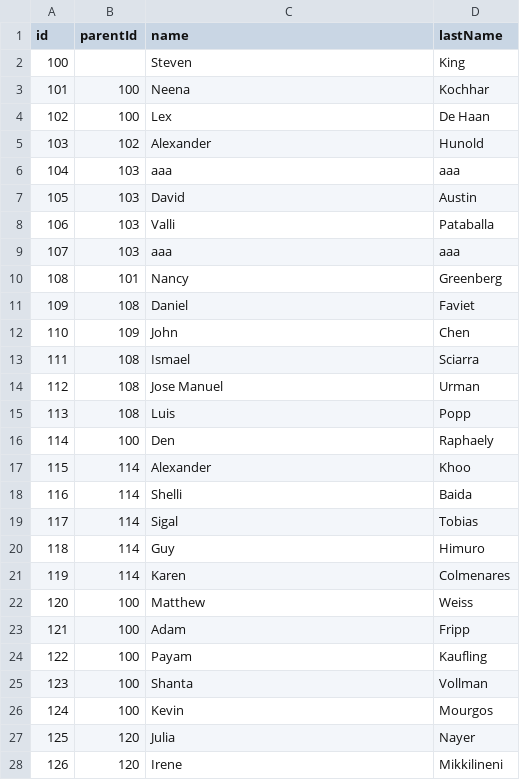
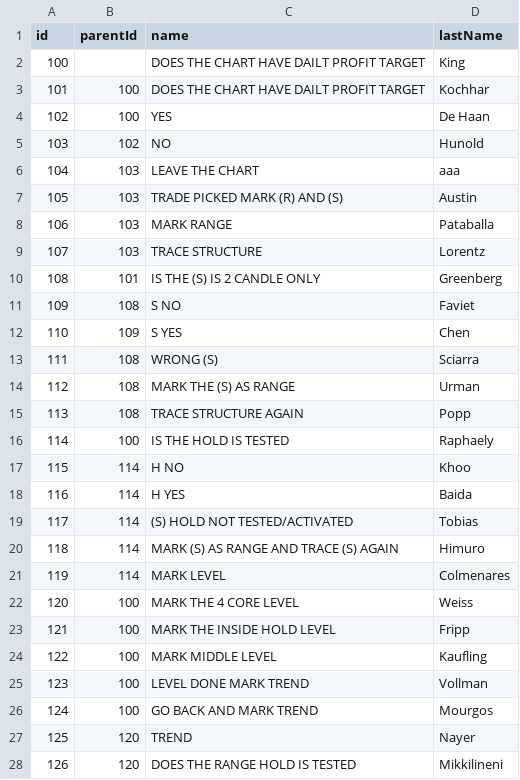
Before and after one commit to mmiuser2484/web-tesst, a CSV file: untitled.csv, drawn as a sheet; only a part is shown; the diff covers the shown part only.

Commit message:
Add files via upload

```diff
--- a/untitled.csv
+++ b/untitled.csv
@@ -1,28 +1,28 @@
 id,parentId,name,lastName
-100,,Steven,King
-101,100,Neena,Kochhar
-102,100,Lex,De Haan
-103,102,Alexander,Hunold
-104,103,aaa,aaa
-105,103,David,Austin
-106,103,Valli,Pataballa
-107,103,aaa,aaa
-108,101,Nancy,Greenberg
-109,108,Daniel,Faviet
-110,109,John,Chen
-111,108,Ismael,Sciarra
-112,108,Jose Manuel,Urman
-113,108,Luis,Popp
-114,100,Den,Raphaely
-115,114,Alexander,Khoo
-116,114,Shelli,Baida
-117,114,Sigal,Tobias
-118,114,Guy,Himuro
-119,114,Karen,Colmenares
-120,100,Matthew,Weiss
-121,100,Adam,Fripp
-122,100,Payam,Kaufling
-123,100,Shanta,Vollman
-124,100,Kevin,Mourgos
-125,120,Julia,Nayer
-126,120,Irene,Mikkilineni
+100,,DOES THE CHART HAVE DAILT PROFIT TARGET,King
+101,100,DOES THE CHART HAVE DAILT PROFIT TARGET,Kochhar
+102,100,YES,De Haan
+103,102,NO,Hunold
+104,103,LEAVE THE CHART,aaa
+105,103,TRADE PICKED MARK (R) AND (S),Austin
+106,103,MARK RANGE,Pataballa
+107,103,TRACE STRUCTURE,Lorentz
+108,101,IS THE (S) IS 2 CANDLE ONLY,Greenberg
+109,108,S NO,Faviet
+110,109,S YES,Chen
+111,108,WRONG (S),Sciarra
+112,108,MARK THE (S) AS RANGE,Urman
+113,108,TRACE STRUCTURE AGAIN,Popp
+114,100,IS THE HOLD IS TESTED,Raphaely
+115,114,H NO,Khoo
+116,114,H YES,Baida
+117,114,(S) HOLD NOT TESTED/ACTIVATED,Tobias
+118,114,MARK (S) AS RANGE AND TRACE (S) AGAIN,Himuro
+119,114,MARK LEVEL,Colmenares
+120,100,MARK THE 4 CORE LEVEL,Weiss
+121,100,MARK THE INSIDE HOLD LEVEL,Fripp
+122,100,MARK MIDDLE LEVEL,Kaufling
+123,100,LEVEL DONE MARK TREND,Vollman
+124,100,GO BACK AND MARK TREND,Mourgos
+125,120,TREND,Nayer
+126,120,DOES THE RANGE HOLD IS TESTED,Mikkilineni
```
Also changed, not shown: 61 edited cells elsewhere in this file.
